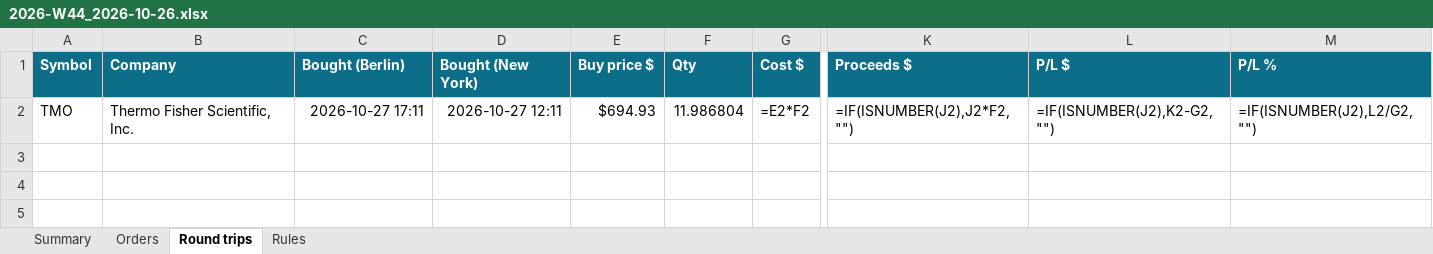
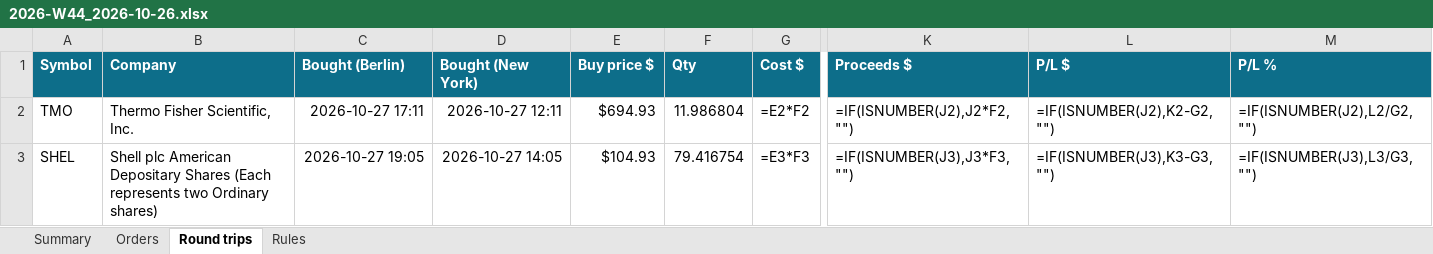
Before and after one commit to minto2196/my-claude-trade, an Excel workbook: trade-records/excel/2026-W44_2026-10-26.xlsx, sheet Round trips, drawn as a sheet; only a part is shown, gaps mark what is left out; values as stored, in another font and other column widths than the file's, no borders; formulas without a stored value are shown as written; conditional formats and table styles not drawn; rows hold the shown columns only; the diff names each change by its address in the sheet, - before the commit and + after, or states it on an @@ line.

```diff
--- a/trade-records/excel/2026-W44_2026-10-26.xlsx (sheet Round trips)
+++ b/trade-records/excel/2026-W44_2026-10-26.xlsx (sheet Round trips)
+row 3: SHEL | Shell plc American Depositary Shares (Each represents two Ordinary shares) | 2026-10-27 19:05 | 2026-10-27 14:05 | $104.93 | 79.416754 | =E3*F3 | =IF(ISNUMBER(J3),J3*F3,"") | =IF(ISNUMBER(J3),K3-G3,"") | =IF(ISNUMBER(J3),L3/G3,"")
```
Also changed, not shown: sheet Orders, sheet Summary, 5 other files.
